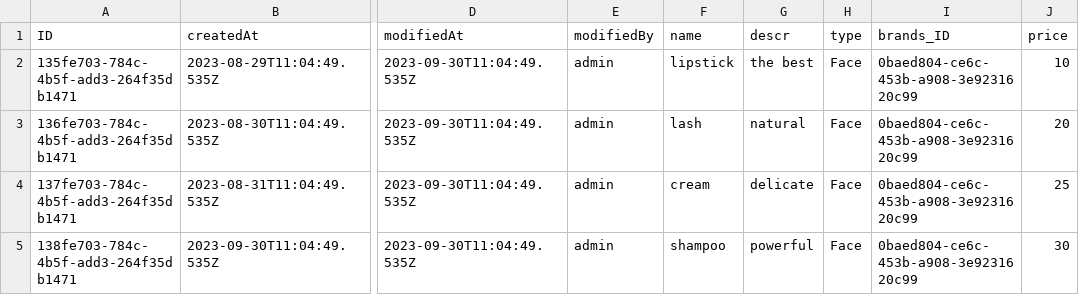
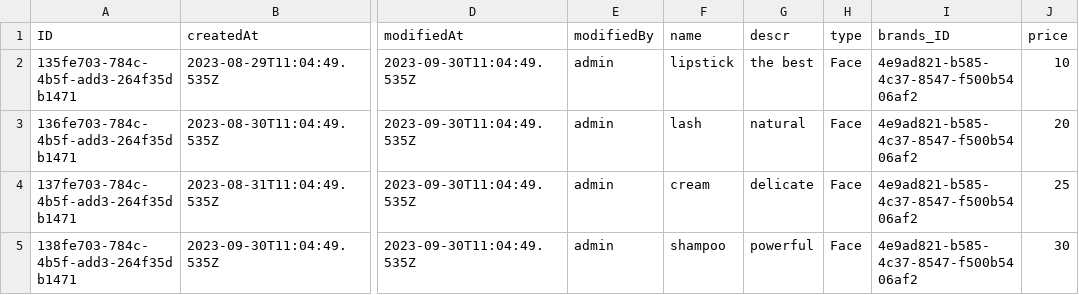
Before and after one commit to alyamba/cosmetics-store-SAP, a CSV file: db/data/sap.ui.cosmetics-Cosmetics.csv, drawn as a sheet; only a part is shown, gaps mark what is left out; the diff names each change by its address in the sheet, - before the commit and + after, or states it on an @@ line.

Commit message:
feat: add getBrandCosmetics function

```diff
--- a/db/data/sap.ui.cosmetics-Cosmetics.csv
+++ b/db/data/sap.ui.cosmetics-Cosmetics.csv
-I2:I5 (brands_ID): 0baed804-ce6c-453b-a908-3e9231620c99
+I2:I5 (brands_ID): 4e9ad821-b585-4c37-8547-f500b5406af2
```
Also changed, not shown: 2 other files.
